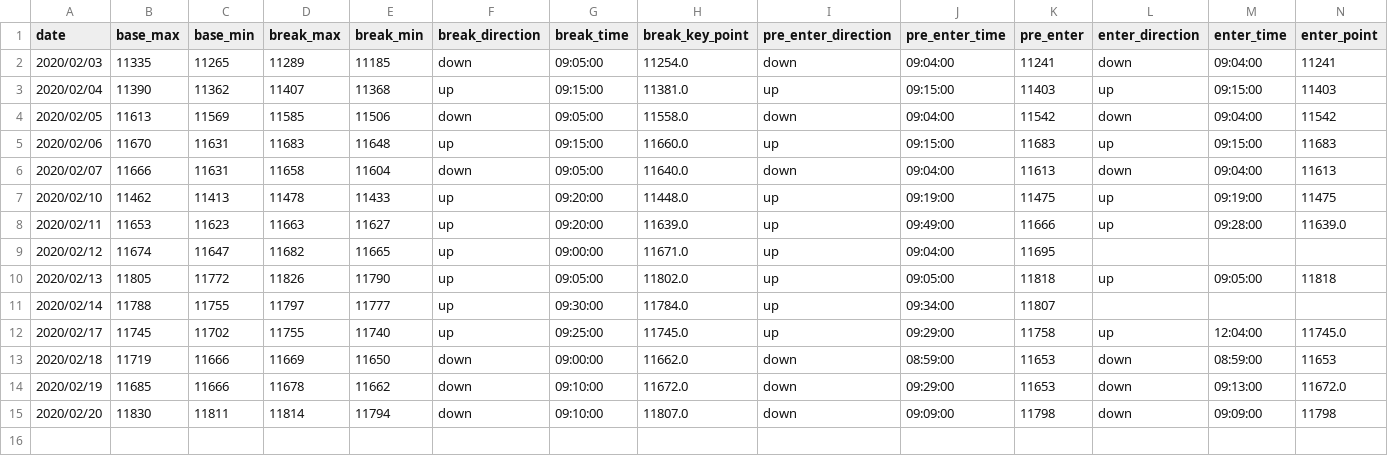
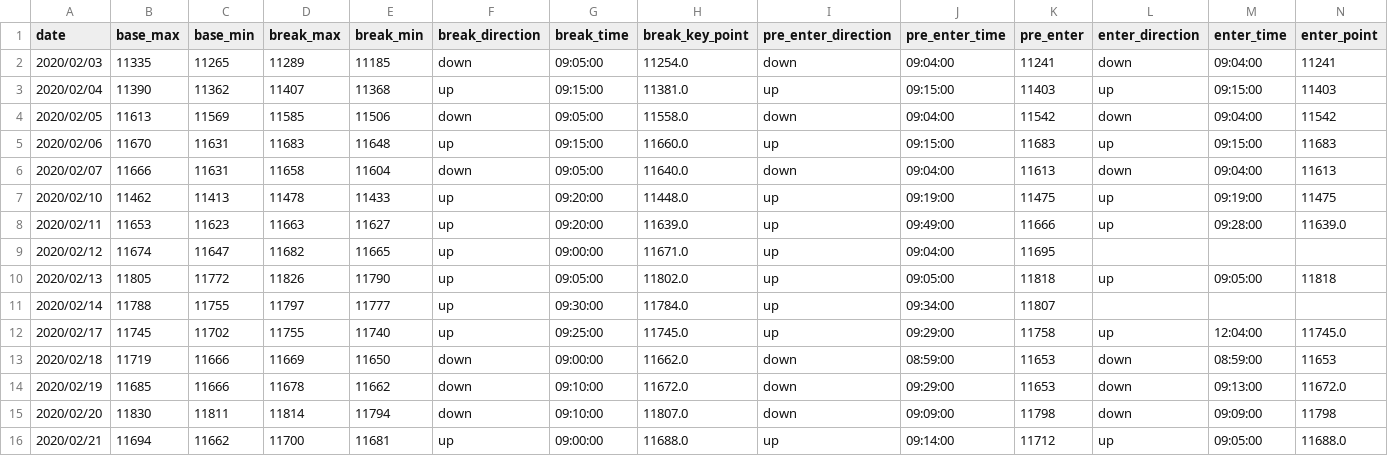
Before and after one commit to ngxial03/Future, a CSV file: out/happy_202002.csv, drawn as a sheet; only a part is shown; rows hold the shown columns only; the diff names each change by its address in the sheet, - before the commit and + after, or states it on an @@ line.

```diff
--- a/out/happy_202002.csv
+++ b/out/happy_202002.csv
+row 16: 2020/02/21 | 11694 | 11662 | 11700 | 11681 | up | 09:00:00 | 11688.0 | up | 09:14:00 | 11712 | up | 09:05:00 | 11688.0
```
Also changed, not shown: out/happy_total.csv, out/max_min_total.csv, 2 other files.
